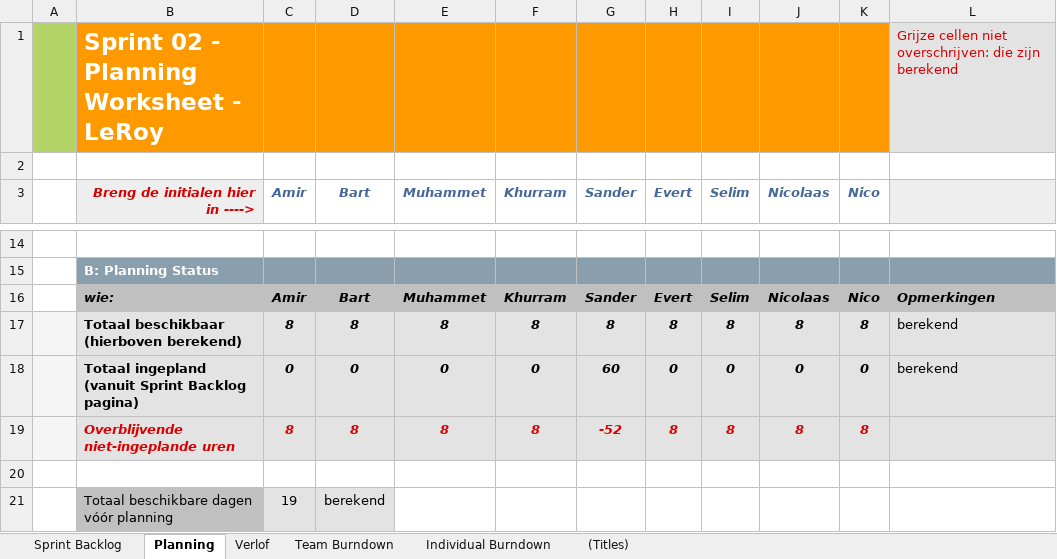
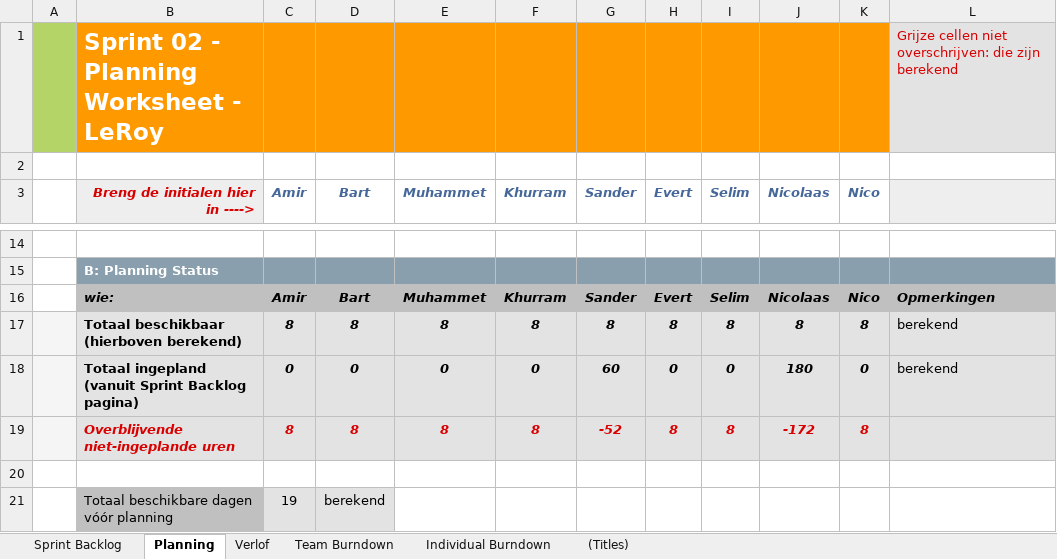
Before and after one commit to TeamXArtesis/ScrumProject, an Excel workbook: TeamX/Documenten/Sprint_Backlog_Sprint2.xlsx, sheet Planning, drawn as a sheet; only a part is shown, gaps mark what is left out; values as stored, in another font and other column widths than the file's, no borders; the diff names each change by its address in the sheet, - before the commit and + after, or states it on an @@ line.

```diff
--- a/TeamX/Documenten/Sprint_Backlog_Sprint2.xlsx (sheet Planning)
+++ b/TeamX/Documenten/Sprint_Backlog_Sprint2.xlsx (sheet Planning)
-J18 (Nicolaas): 0
+J18 (Nicolaas): 180
-J19 (Nicolaas): 8
+J19 (Nicolaas): -172
```
Also changed, not shown: sheet Sprint Backlog, charts or pictures.
